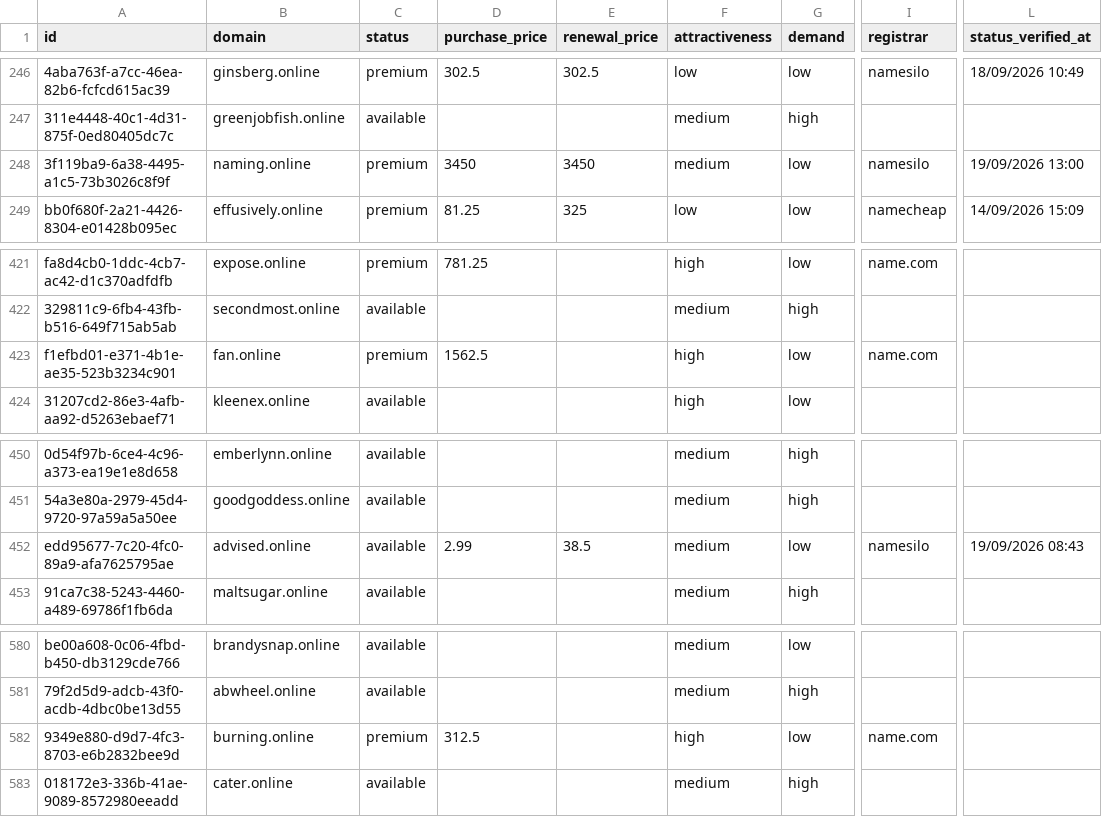
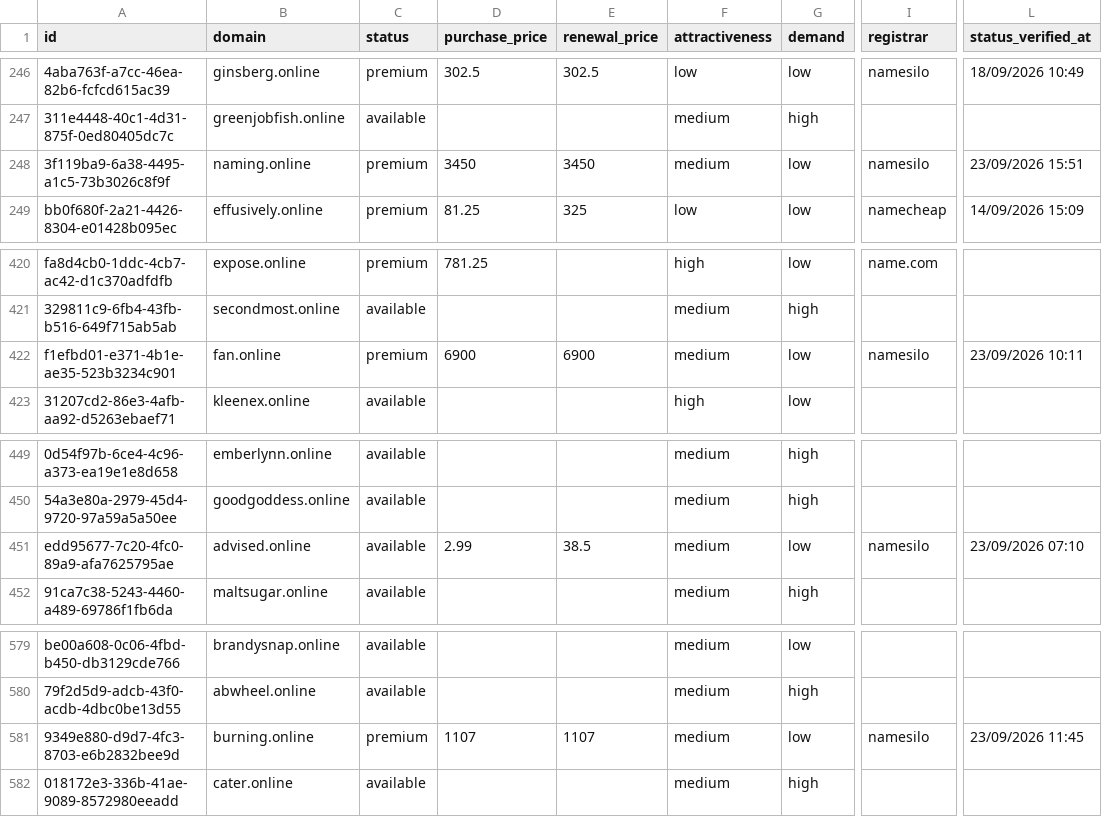
Before and after one commit to UniqueDomains/online-oneword-domains, a CSV file: online.csv, drawn as a sheet; only a part is shown, gaps mark what is left out; addresses are those after the commit; the diff covers the shown part only; the diff names each change by its address in the sheet, - before the commit and + after, or states it on an @@ line.

```diff
--- a/online.csv
+++ b/online.csv
-L248 (status_verified_at): 19/09/2026 13:00
+L248 (status_verified_at): 23/09/2026 15:51
-D422 (purchase_price): 1562.5
+D422 (purchase_price): 6900
-E422 (renewal_price): (empty)
+E422 (renewal_price): 6900
-F422 (attractiveness): high
+F422 (attractiveness): medium
-I422 (registrar): name.com
+I422 (registrar): namesilo
-L422 (status_verified_at): (empty)
+L422 (status_verified_at): 23/09/2026 10:11
-L451 (status_verified_at): 19/09/2026 08:43
+L451 (status_verified_at): 23/09/2026 07:10
-D581 (purchase_price): 312.5
+D581 (purchase_price): 1107
-E581 (renewal_price): (empty)
+E581 (renewal_price): 1107
-F581 (attractiveness): high
+F581 (attractiveness): medium
-I581 (registrar): name.com
+I581 (registrar): namesilo
-L581 (status_verified_at): (empty)
+L581 (status_verified_at): 23/09/2026 11:45
```
Also changed, not shown: 2 added rows, 2 removed rows and 12 edited cells elsewhere in this file, 4 other files.
